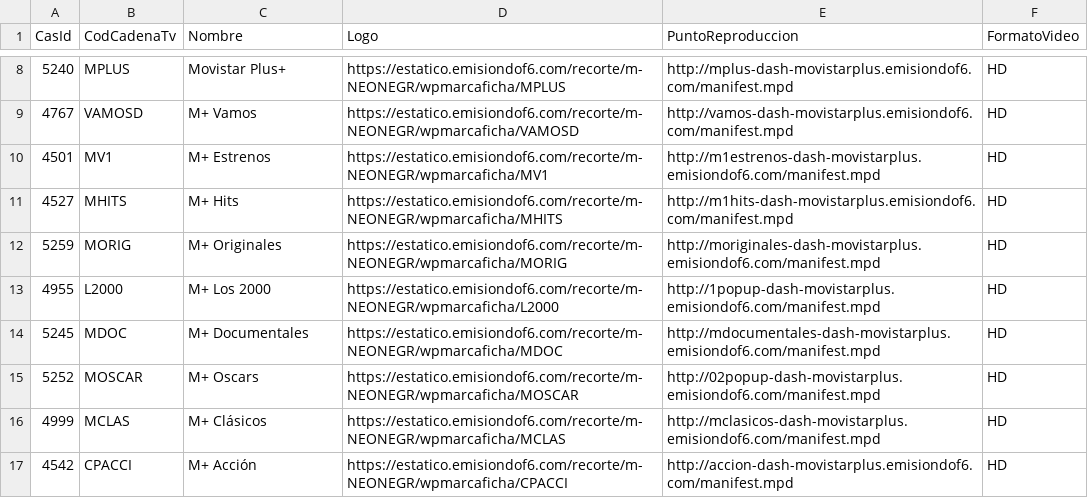
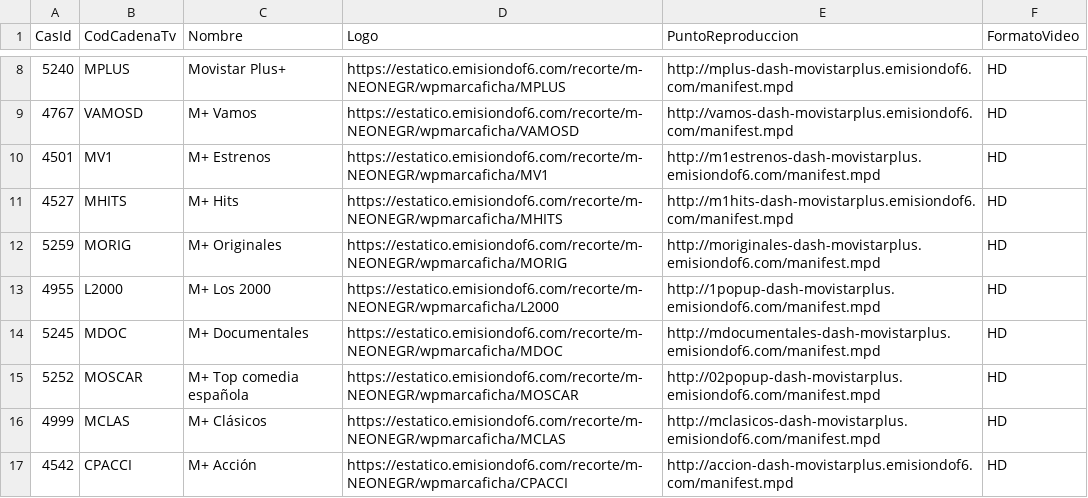
Before and after one commit to parotris3/Mfeed, a CSV file: difusion.csv, drawn as a sheet; only a part is shown, gaps mark what is left out.

```diff
--- a/difusion.csv
+++ b/difusion.csv
@@ -14,3 +14,3 @@
 "5245","MDOC","M+ Documentales","https://estatico.emisiondof6.com/recorte/m-NEONEGR/wpmarcaficha/MDOC","http://mdocumentales-dash-movistarplus.emisiondof6.com/manifest.mpd","HD"
-"5252","MOSCAR","M+ Oscars","https://estatico.emisiondof6.com/recorte/m-NEONEGR/wpmarcaficha/MOSCAR","http://02popup-dash-movistarplus.emisiondof6.com/manifest.mpd","HD"
+"5252","MOSCAR","M+ Top comedia española","https://estatico.emisiondof6.com/recorte/m-NEONEGR/wpmarcaficha/MOSCAR","http://02popup-dash-movistarplus.emisiondof6.com/manifest.mpd","HD"
 "4999","MCLAS","M+ Clásicos","https://estatico.emisiondof6.com/recorte/m-NEONEGR/wpmarcaficha/MCLAS","http://mclasicos-dash-movistarplus.emisiondof6.com/manifest.mpd","HD"
```
Also changed, not shown: cambios.csv, ott.csv.
